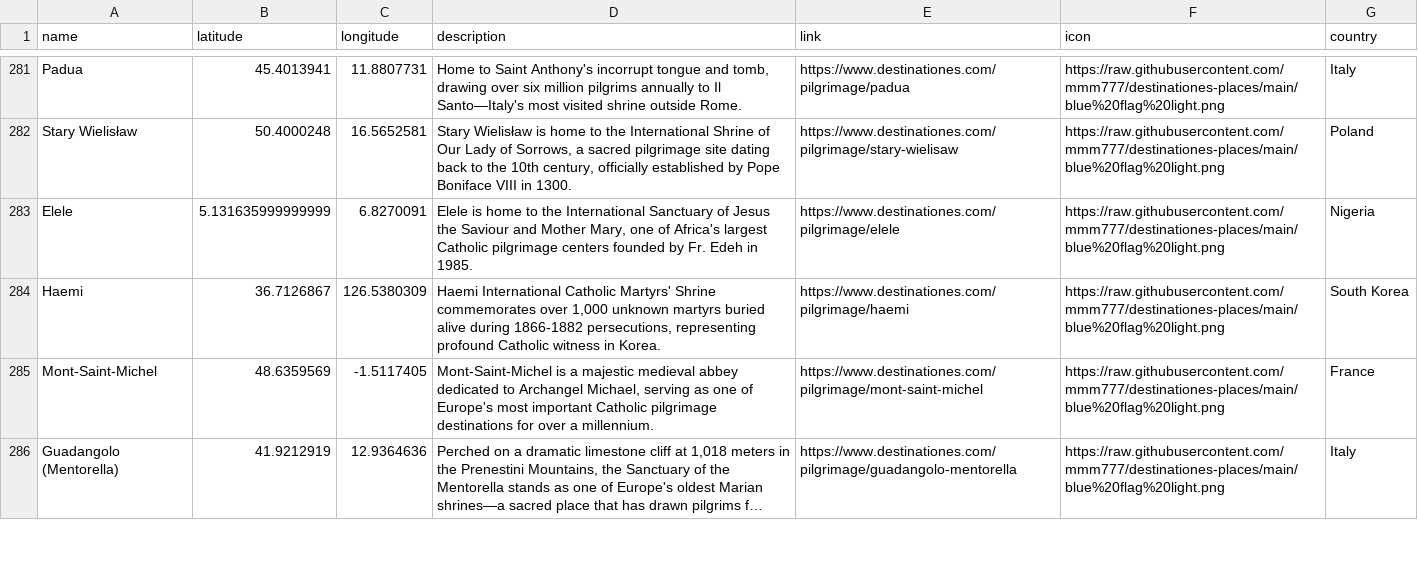
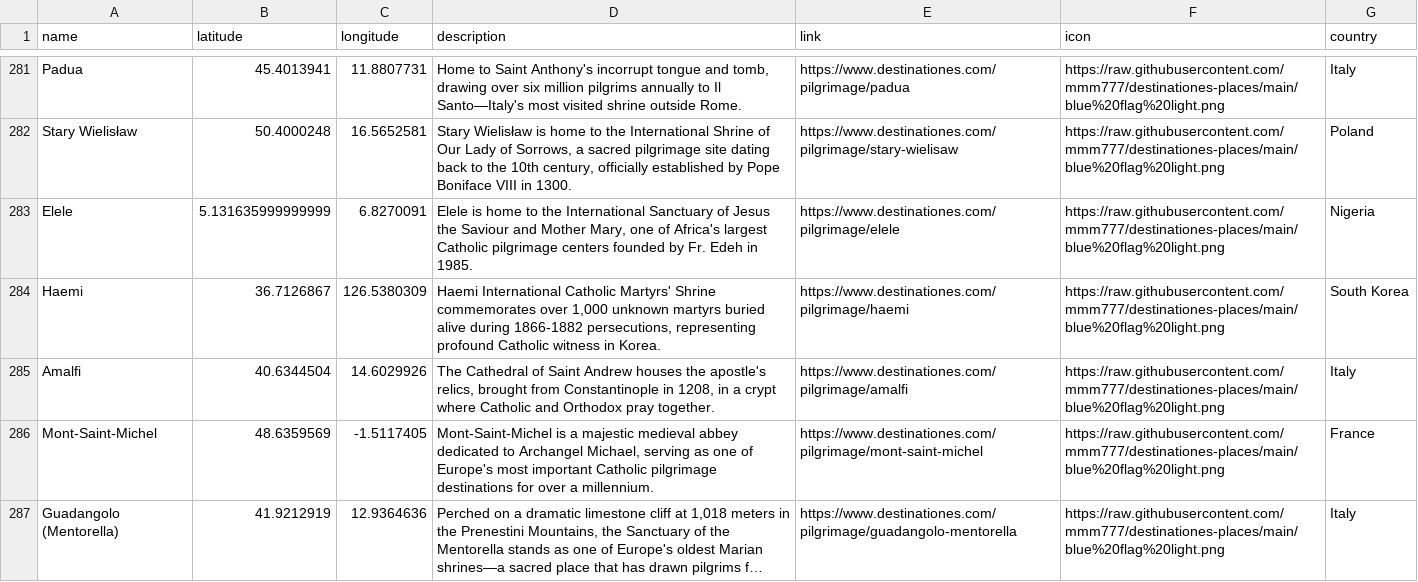
Before and after one commit to mmm777/destinationes-places, a CSV file: places.csv, drawn as a sheet; only a part is shown, gaps mark what is left out; long unchanged cells end in …; the diff names each change by its address in the sheet, - before the commit and + after, or states it on an @@ line.

Commit message:
Update places.csv - 302 places - 2025-12-23 09:10

```diff
--- a/places.csv
+++ b/places.csv
+row 285: Amalfi | 40.6344504 | 14.6029926 | The Cathedral of Saint Andrew houses the apostle's relics, brought from Constantinople in 1208, in a crypt where Catholic and Orthodox pray together. | https://www.destinationes.com/pilgrimage/amalfi | https://raw.githubusercontent.com/mmm777/destinationes-places/main/blue%20flag%20light.png | Italy
```
